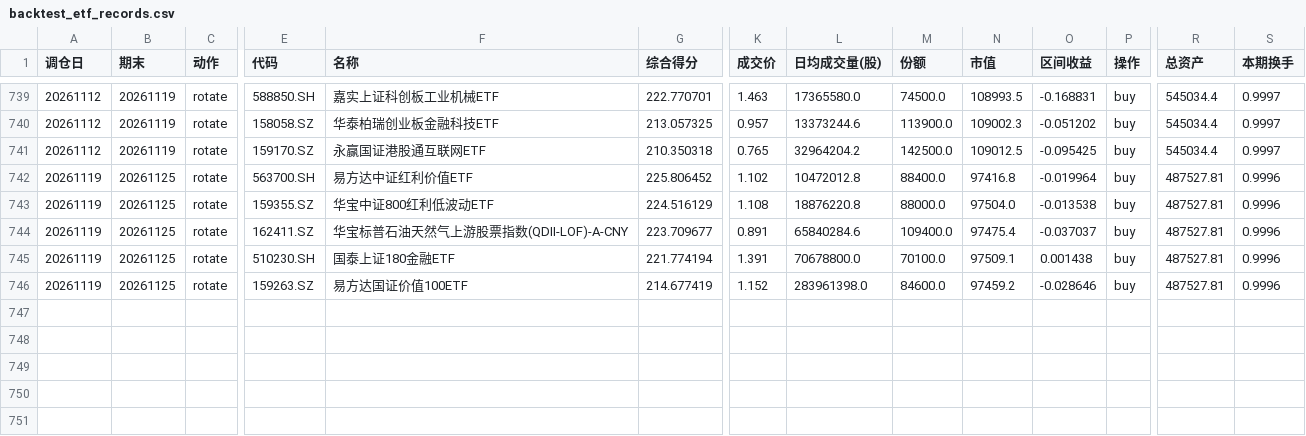
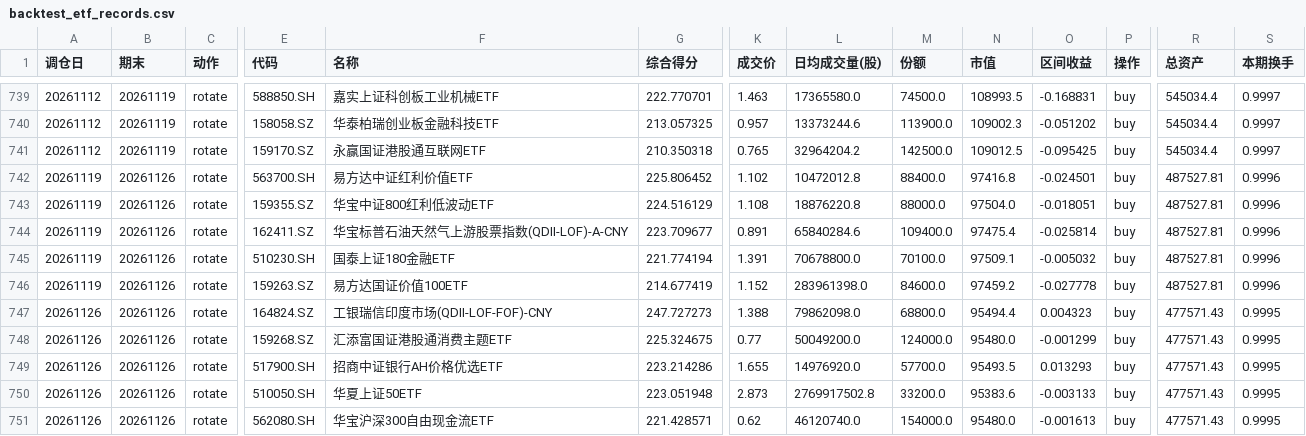
Before and after one commit to JasonVictor17/JasonVictor17.github.io, a CSV file: chart/data/etf/backtest_etf_records.csv, drawn as a sheet; only a part is shown, gaps mark what is left out; rows hold the shown columns only; the diff names each change by its address in the sheet, - before the commit and + after, or states it on an @@ line.

```diff
--- a/chart/data/etf/backtest_etf_records.csv
+++ b/chart/data/etf/backtest_etf_records.csv
-B742:B746 (期末): 20261125
+B742:B746 (期末): 20261126
-O742 (区间收益): -0.019964
+O742 (区间收益): -0.024501
-O743 (区间收益): -0.013538
+O743 (区间收益): -0.018051
-O744 (区间收益): -0.037037
+O744 (区间收益): -0.025814
-O745 (区间收益): 0.001438
+O745 (区间收益): -0.005032
-O746 (区间收益): -0.028646
+O746 (区间收益): -0.027778
+row 747: 20261126 | 20261126 | rotate | 164824.SZ | 工银瑞信印度市场(QDII-LOF-FOF)-CNY | 247.727273 | 1.388 | 79862098.0 | 68800.0 | 95494.4 | 0.004323 | buy | 477571.43 | 0.9995
+row 748: 20261126 | 20261126 | rotate | 159268.SZ | 汇添富国证港股通消费主题ETF | 225.324675 | 0.77 | 50049200.0 | 124000.0 | 95480.0 | -0.001299 | buy | 477571.43 | 0.9995
+row 749: 20261126 | 20261126 | rotate | 517900.SH | 招商中证银行AH价格优选ETF | 223.214286 | 1.655 | 14976920.0 | 57700.0 | 95493.5 | 0.013293 | buy | 477571.43 | 0.9995
+row 750: 20261126 | 20261126 | rotate | 510050.SH | 华夏上证50ETF | 223.051948 | 2.873 | 2769917502.8 | 33200.0 | 95383.6 | -0.003133 | buy | 477571.43 | 0.9995
+row 751: 20261126 | 20261126 | rotate | 562080.SH | 华宝沪深300自由现金流ETF | 221.428571 | 0.62 | 46120740.0 | 154000.0 | 95480.0 | -0.001613 | buy | 477571.43 | 0.9995
```
Also changed, not shown: 2 other files.
